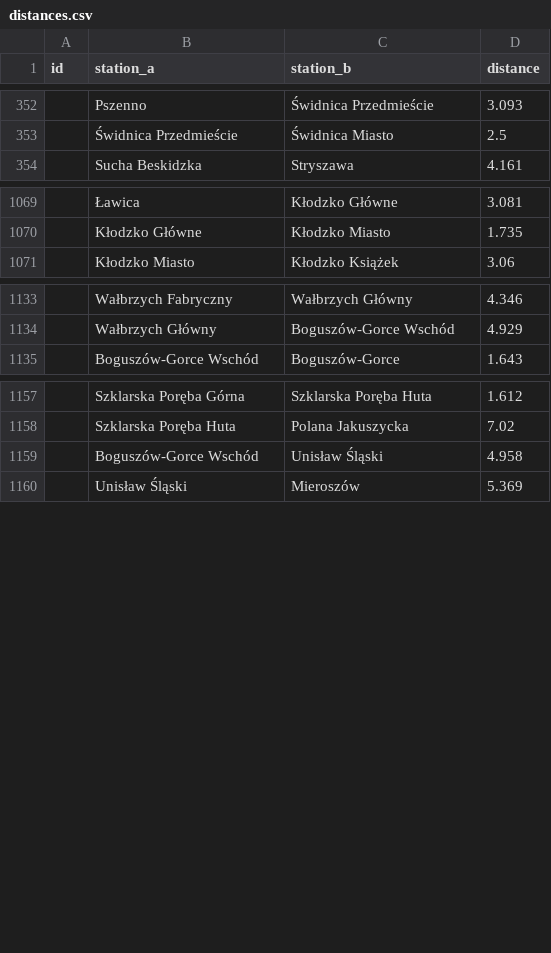
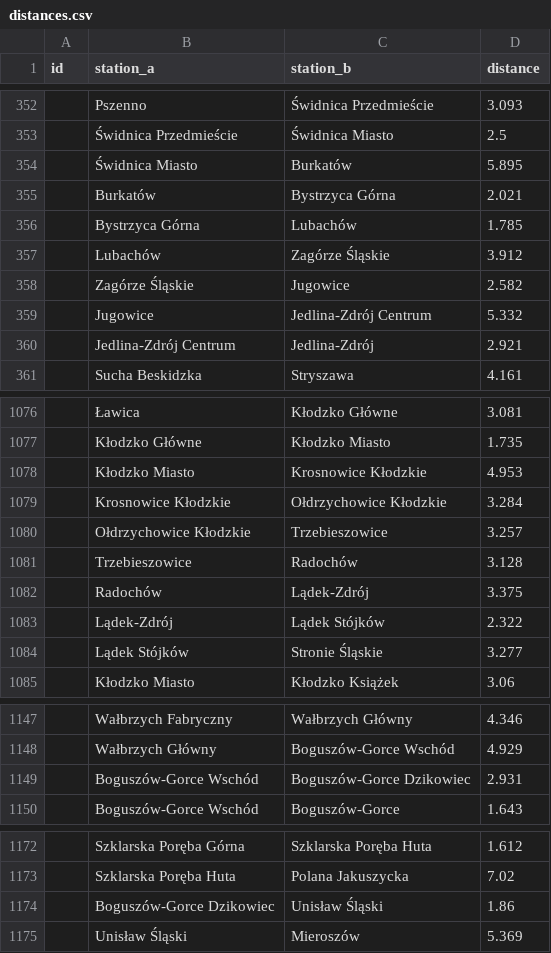
Before and after one commit to TeslaX93/pkp-distances, a CSV file: distances.csv, drawn as a sheet; only a part is shown, gaps mark what is left out.

```diff
--- a/distances.csv
+++ b/distances.csv
@@ -353,2 +353,9 @@
 ;Świdnica Przedmieście;Świdnica Miasto;2.5
+;Świdnica Miasto;Burkatów;5.895
+;Burkatów;Bystrzyca Górna;2.021
+;Bystrzyca Górna;Lubachów;1.785
+;Lubachów;Zagórze Śląskie;3.912
+;Zagórze Śląskie;Jugowice;2.582
+;Jugowice;Jedlina-Zdrój Centrum;5.332
+;Jedlina-Zdrój Centrum;Jedlina-Zdrój;2.921
 ;Sucha Beskidzka;Stryszawa;4.161
@@ -1070,2 +1077,9 @@
 ;Kłodzko Główne;Kłodzko Miasto;1.735
+;Kłodzko Miasto;Krosnowice Kłodzkie;4.953
+;Krosnowice Kłodzkie;Ołdrzychowice Kłodzkie;3.284
+;Ołdrzychowice Kłodzkie;Trzebieszowice;3.257
+;Trzebieszowice;Radochów;3.128
+;Radochów;Lądek-Zdrój;3.375
+;Lądek-Zdrój;Lądek Stójków;2.322
+;Lądek Stójków;Stronie Śląskie;3.277
 ;Kłodzko Miasto;Kłodzko Książek;3.06
@@ -1134,2 +1148,3 @@
 ;Wałbrzych Główny;Boguszów-Gorce Wschód;4.929
+;Boguszów-Gorce Wschód;Boguszów-Gorce Dzikowiec;2.931
 ;Boguszów-Gorce Wschód;Boguszów-Gorce;1.643
@@ -1158,3 +1173,3 @@
 ;Szklarska Poręba Huta;Polana Jakuszycka;7.02
-;Boguszów-Gorce Wschód;Unisław Śląski;4.958
+;Boguszów-Gorce Dzikowiec;Unisław Śląski;1.86
 ;Unisław Śląski;Mieroszów;5.369
```
Also changed, not shown: 1 other file.
